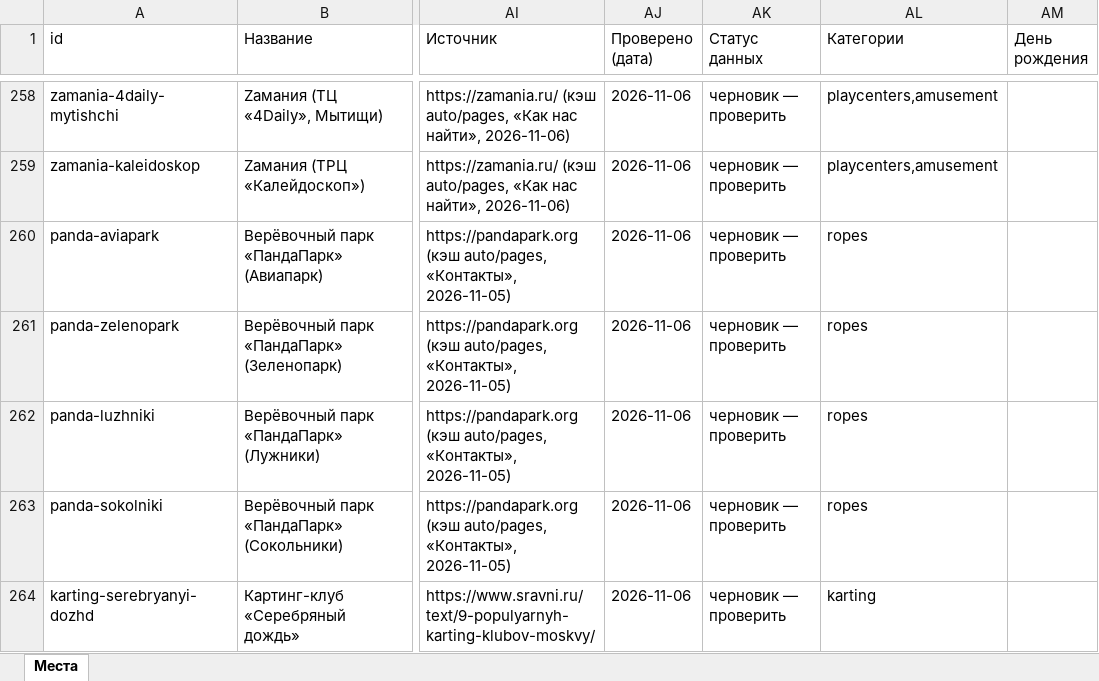
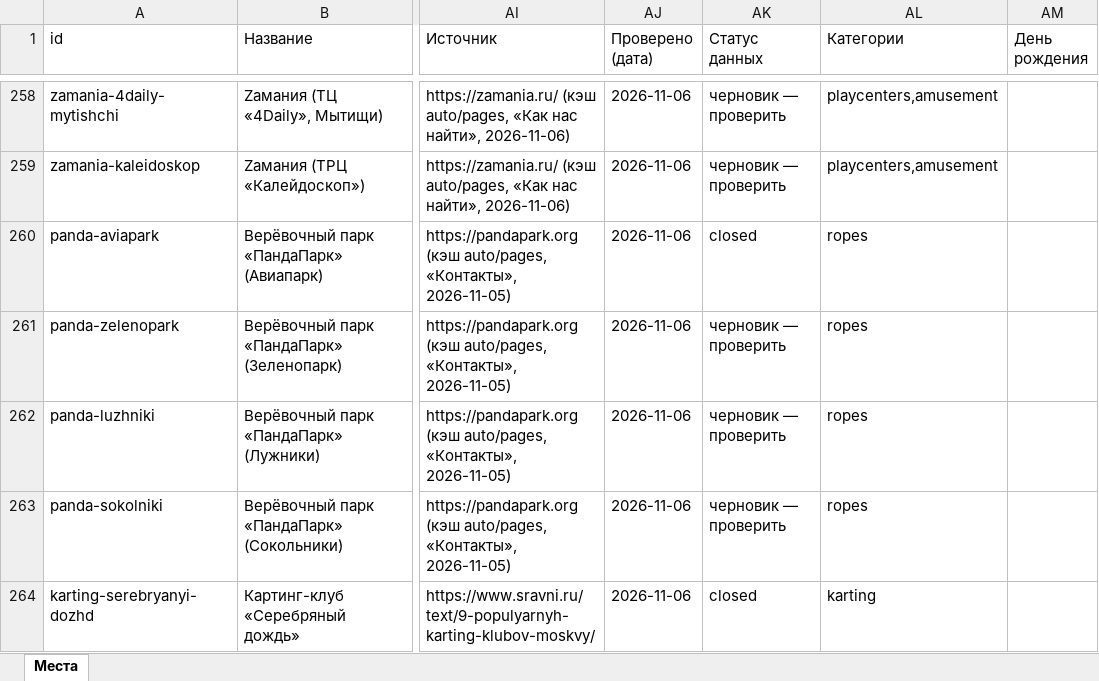
Before and after one commit to vadimsurov-apps/kudapoiti-data, an Excel workbook: data/parts/fun.xlsx, sheet Места, drawn as a sheet; only a part is shown, gaps mark what is left out; values as stored, in another font and other column widths than the file's, no borders; the diff covers the shown part only; the diff names each change by its address in the sheet, - before the commit and + after, or states it on an @@ line.

```diff
--- a/data/parts/fun.xlsx (sheet Места)
+++ b/data/parts/fun.xlsx (sheet Места)
-AK260 (Статус данных): черновик — проверить
+AK260 (Статус данных): closed
-AK264 (Статус данных): черновик — проверить
+AK264 (Статус данных): closed
```
Also changed, not shown: 96 edited cells elsewhere in this sheet, data/kuda-poiti-mesta.xlsx, data/parts/edu.xlsx, 8 other files.
